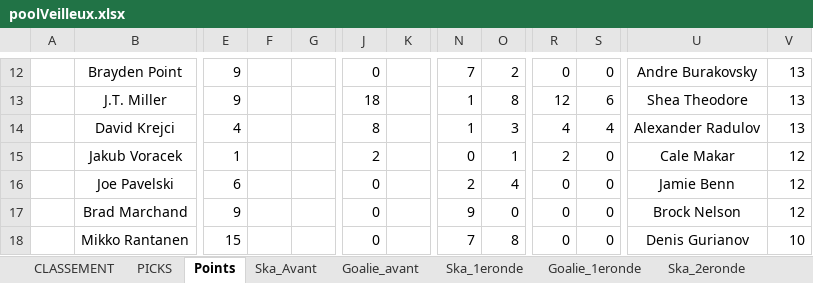
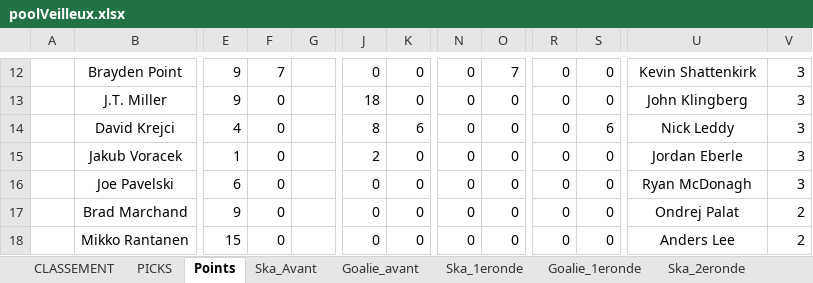
Before and after one commit to defoyalex/defoyalex.github.io, an Excel workbook: poolVeilleux.xlsx, sheet Points, drawn as a sheet; only a part is shown, gaps mark what is left out; values as stored, in another font and other column widths than the file's, no borders; the diff covers the shown part only; the diff names each change by its address in the sheet, - before the commit and + after, or states it on an @@ line.

```diff
--- a/poolVeilleux.xlsx (sheet Points)
+++ b/poolVeilleux.xlsx (sheet Points)
-F12: (empty)
+F12: 7
-K12:K13: (empty)
+K12:K13: 0
-N12: 7
+N12: 0
-O12: 2
+O12: 7
-U12: Andre Burakovsky
+U12: Kevin Shattenkirk
-V12:V14: 13
+V12:V14: 3
-F13:F18: (empty)
+F13:F18: 0
-N13:N14: 1
+N13:N14: 0
-O13: 8
+O13: 0
-R13: 12
+R13: 0
-S13: 6
+S13: 0
-U13: Shea Theodore
+U13: John Klingberg
-K14: (empty)
+K14: 6
-O14: 3
+O14: 0
-R14: 4
+R14: 0
-S14: 4
+S14: 6
-U14: Alexander Radulov
+U14: Nick Leddy
-K15:K18: (empty)
+K15:K18: 0
-O15: 1
+O15: 0
-R15: 2
+R15: 0
-U15: Cale Makar
+U15: Jordan Eberle
-V15:V16: 12
+V15:V16: 3
-N16: 2
+N16: 0
-O16: 4
+O16: 0
-U16: Jamie Benn
+U16: Ryan McDonagh
-N17: 9
+N17: 0
-U17: Brock Nelson
+U17: Ondrej Palat
-V17: 12
+V17: 2
-N18: 7
+N18: 0
-O18: 8
+O18: 0
-U18: Denis Gurianov
+U18: Anders Lee
-V18: 10
+V18: 2
```
Also changed, not shown: 14 added rows, 13 removed rows, 622 edited cells and cell formats elsewhere in this sheet, sheet PICKS, sheet CLASSEMENT, other sheet tabs, formulas that keep their value, hidden cells, 4 other files.
